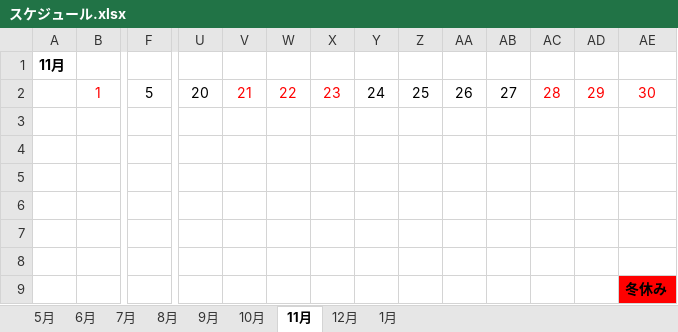
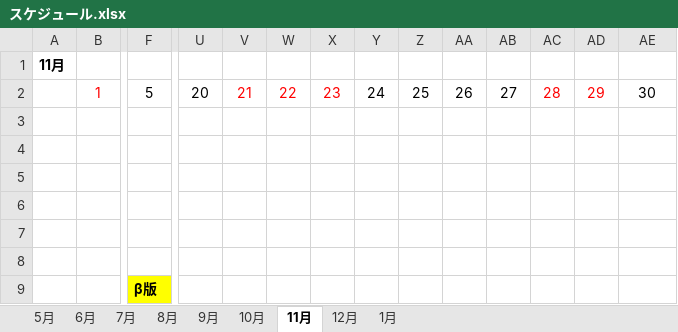
Before and after one commit to ArakiYusuke-Ohara/Textbook, an Excel workbook: ゲーム科2年/00_前期/ゲーム開発Ⅱ/スケジュール.xlsx, sheet 11月, drawn as a sheet; only a part is shown, gaps mark what is left out; values as stored, in another font and other column widths than the file's, no borders; removed rows and columns are numbered as before the commit, all else as after; rows hold the shown columns only; the diff names each change by its address in the sheet, - before the commit and + after, or states it on an @@ line.

```diff
--- a/ゲーム科2年/00_前期/ゲーム開発Ⅱ/スケジュール.xlsx (sheet 11月)
+++ b/ゲーム科2年/00_前期/ゲーム開発Ⅱ/スケジュール.xlsx (sheet 11月)
-AE2 text colour: #FF0000
+AE2 text colour: black
-row 9:  |  |  |  |  |  |  |  |  |  |  |  |  | 冬休み
+row 9:  |  | β版
```
Also changed, not shown: sheet 1月, sheet 7月, sheet 5月, sheet 9月, sheet 10月, sheet 6月, 4 other files.
